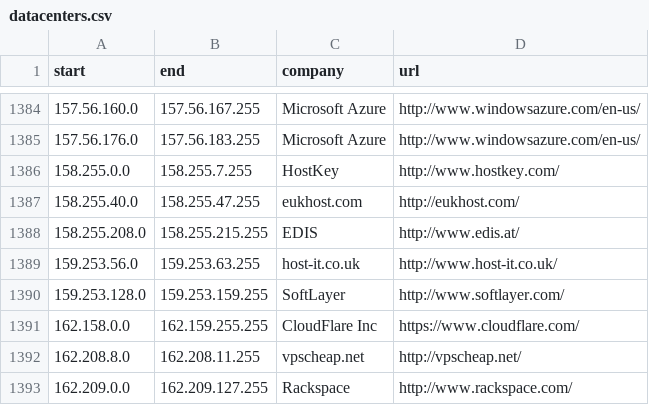
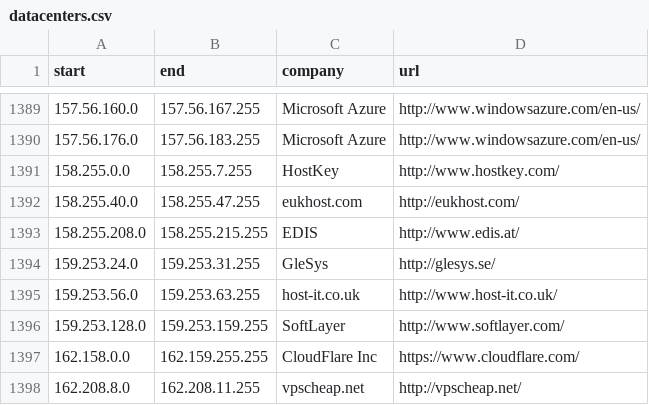
Before and after one commit to client9/ipcat, a CSV file: datacenters.csv, drawn as a sheet; only a part is shown, gaps mark what is left out; the shorter side is filled out with more unchanged rows; the diff covers the shown part only; the diff names each change by its address in the sheet, - before the commit and + after, or states it on an @@ line.

Commit message:
Added IPs from Glesys.se

```diff
--- a/datacenters.csv
+++ b/datacenters.csv
+row 1394: 159.253.24.0 | 159.253.31.255 | GleSys | http://glesys.se/
```
Also changed, not shown: 5 added rows elsewhere in this file, 1 other file.
